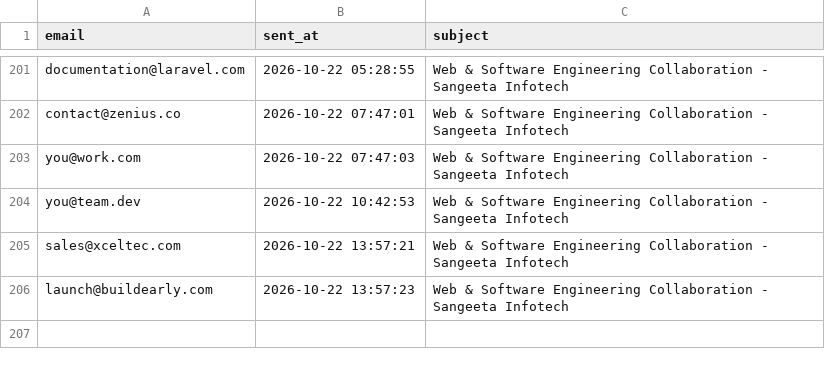
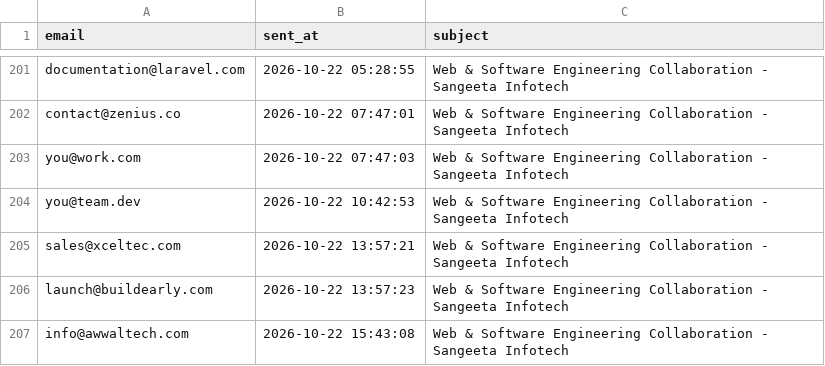
Before and after one commit to yashvi19031998-lgtm/mini-ecommerce-interview-practical, a CSV file: test-demo/logs/sent_emails.csv, drawn as a sheet; only a part is shown, gaps mark what is left out; the diff names each change by its address in the sheet, - before the commit and + after, or states it on an @@ line.

```diff
--- a/test-demo/logs/sent_emails.csv
+++ b/test-demo/logs/sent_emails.csv
+row 207: info@awwaltech.com | 2026-10-22 15:43:08 | Web & Software Engineering Collaboration - Sangeeta Infotech
```
Also changed, not shown: test-demo/logs/scraper_runs.csv, 1 other file.
